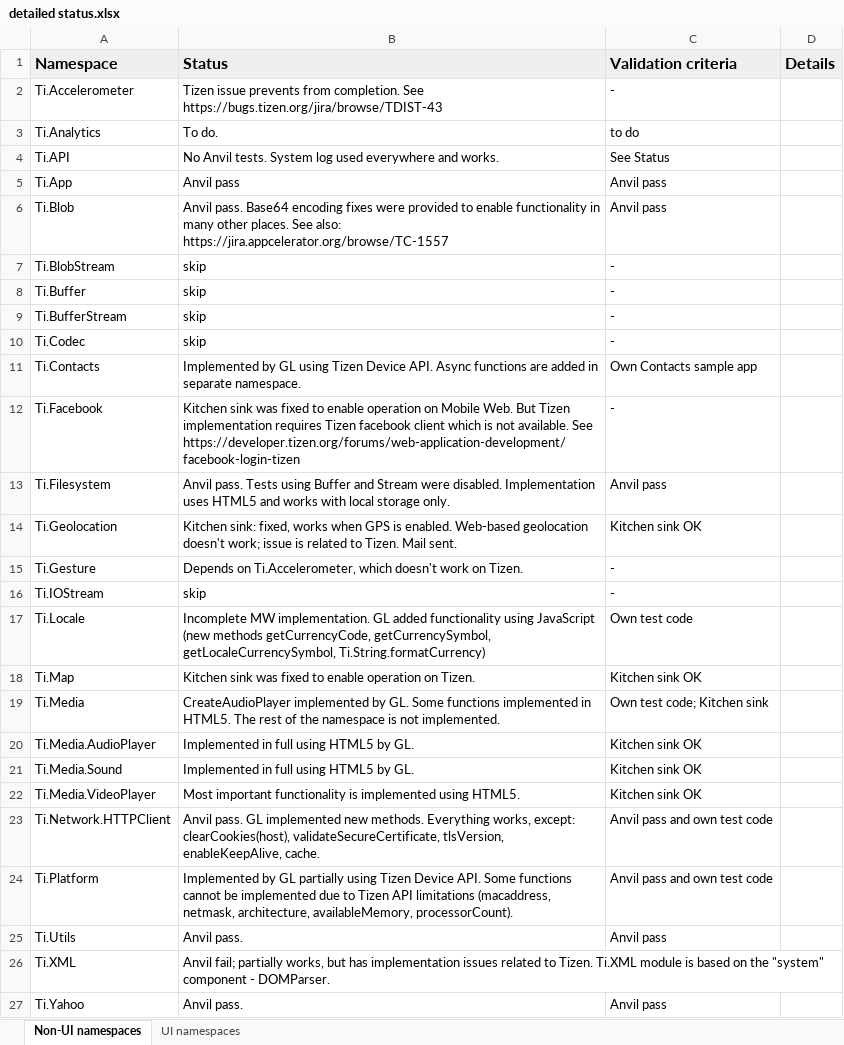
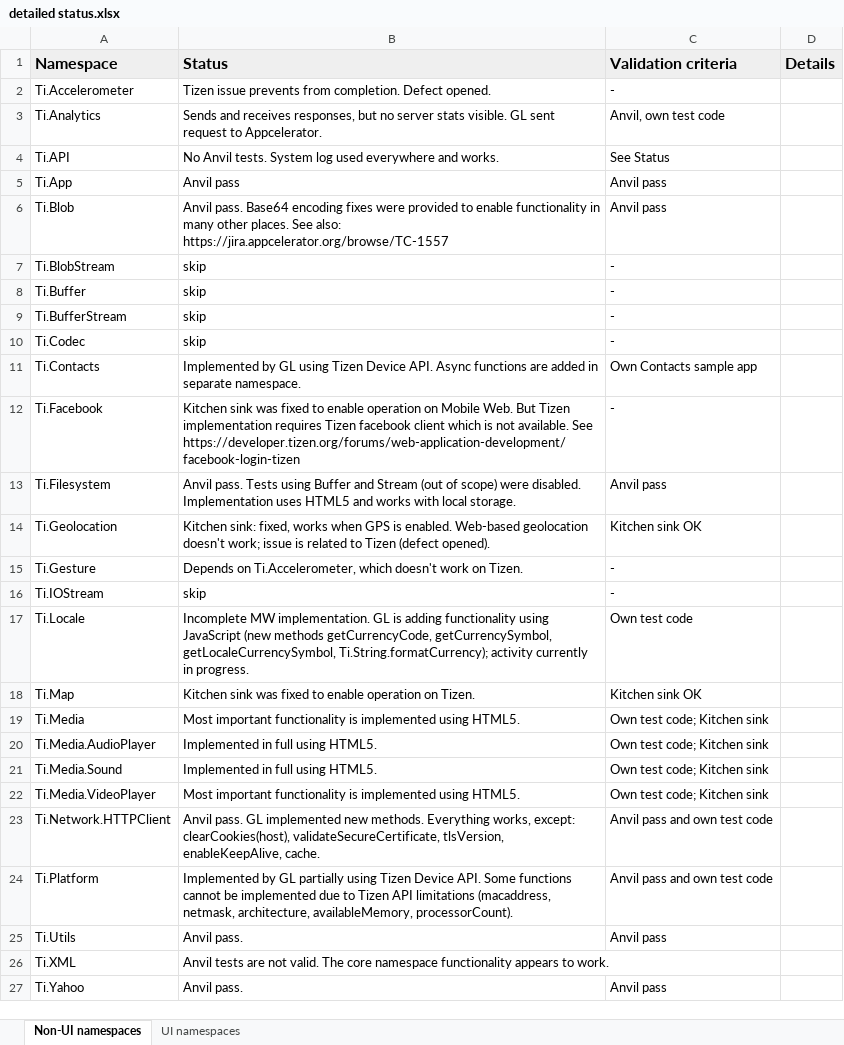
Before and after one commit to appcelerator-archive/titanium_mobile_tizen, an Excel workbook: docs/detailed status.xlsx, sheet Non-UI namespaces, drawn as a sheet; values as stored, in another font and other column widths than the file's, no borders; charts and pictures not drawn; the diff names each change by its address in the sheet, - before the commit and + after, or states it on an @@ line.

Commit message:
Updated detailed status spreadsheet

```diff
--- a/docs/detailed status.xlsx (sheet Non-UI namespaces)
+++ b/docs/detailed status.xlsx (sheet Non-UI namespaces)
-B2 (Status): …from completion. See https://bugs.tizen.org/jira/browse/TDIST-43
+B2 (Status): …from completion. Defect opened.
-B3 (Status): To do.
+B3 (Status): Sends and receives responses, but no server stats visible. GL sent request to Appcelerator.
-C3 (Validation criteria): to do
+C3 (Validation criteria): Anvil, own test code
-B13 (Status): …and Stream were disabled. Implementation uses HTML5 and works with local storage only.
+B13 (Status): …and Stream (out of scope) were disabled. Implementation uses HTML5 and works with local storage.
-B14 (Status): …related to Tizen. Mail sent.
+B14 (Status): …related to Tizen (defect opened).
-B17 (Status): …implementation. GL added functionality using JavaScript (new methods getCurrencyCode, getCurrencySymbol, getLocaleCurrencySymbol, Ti.String.formatCurrency)
+B17 (Status): …implementation. GL is adding functionality using JavaScript (new methods getCurrencyCode, getCurrencySymbol, getLocaleCurrencySymbol, Ti.String.formatCurrency); activity currently in progress.
-B19 (Status): CreateAudioPlayer implemented by GL. Some functions implemented in HTML5. The rest of the namespace is not implemented.
+B19 (Status): Most important functionality is implemented using HTML5.
-B20:B21 (Status): Implemented in full using HTML5 by GL.
+B20:B21 (Status): Implemented in full using HTML5.
-C20:C22 (Validation criteria): Kitchen sink OK
+C20:C22 (Validation criteria): Own test code; Kitchen sink
-B26 (Status): Anvil fail; partially works, but has implementation issues related to Tizen. Ti.XML module is based on the "system" component - DOMParser.
+B26 (Status): Anvil tests are not valid. The core namespace functionality appears to work.
```
Also changed, not shown: sheet UI namespaces, charts or pictures.
